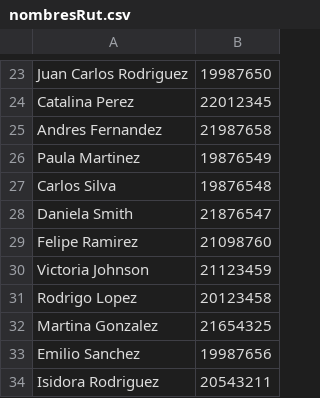
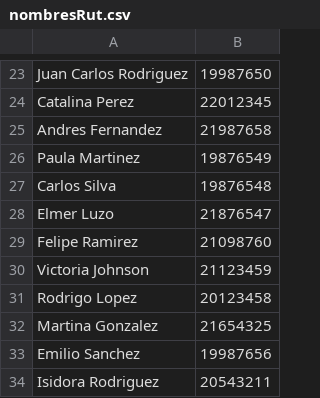
Before and after one commit to PedroNorden/proyectoPrograAvanzada, a CSV file: nombresRut.csv, drawn as a sheet; only a part is shown, gaps mark what is left out.

Commit message:
Update nombresRut.csv

```diff
--- a/nombresRut.csv
+++ b/nombresRut.csv
@@ -27,3 +27,3 @@ Paula Martinez,19876549
 Carlos Silva,19876548
-Daniela Smith,21876547
+Elmer Luzo,21876547
 Felipe Ramirez,21098760
```
